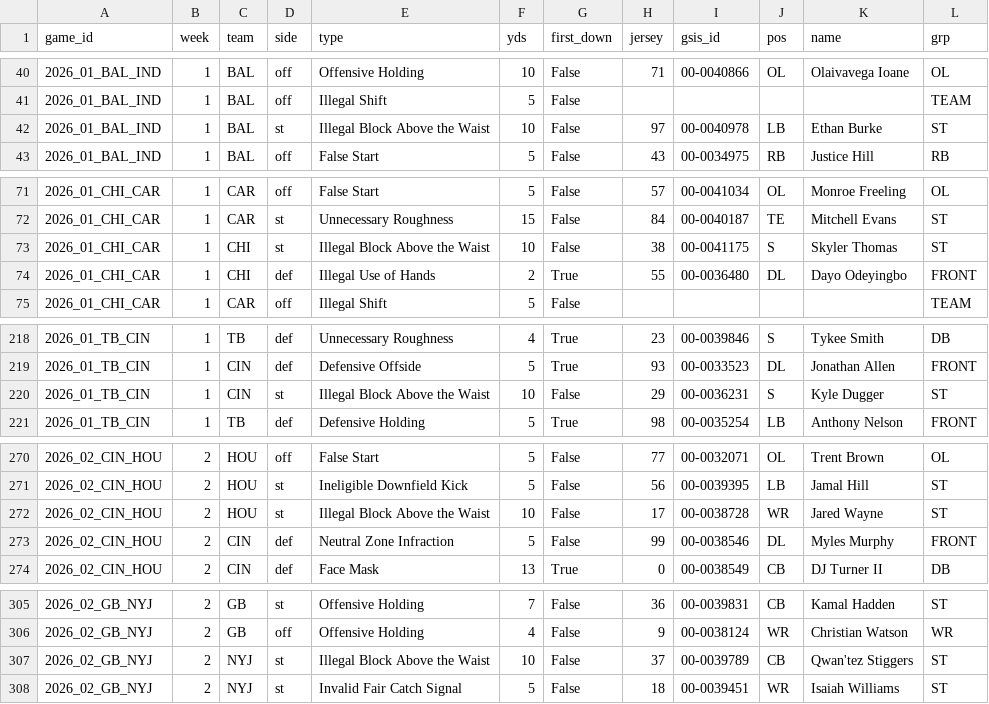
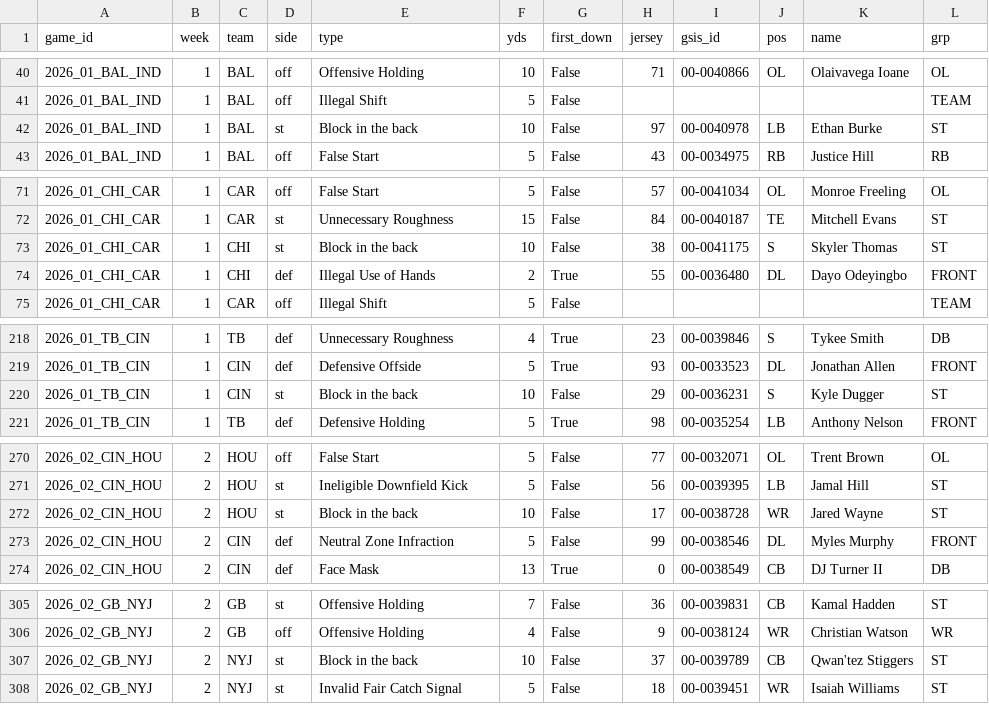
Before and after one commit to mpatricio1/NFL-Stats, a CSV file: data/penalties.csv, drawn as a sheet; only a part is shown, gaps mark what is left out; the diff covers the shown part only.

```diff
--- a/data/penalties.csv
+++ b/data/penalties.csv
@@ -41,3 +41,3 @@ game_id,week,team,side,type,yds,first_down,jersey,gsis_id,pos,name,grp
 2026_01_BAL_IND,1,BAL,off,Illegal Shift,5,False,,,,,TEAM
-2026_01_BAL_IND,1,BAL,st,Illegal Block Above the Waist,10,False,97,00-0040978,LB,Ethan Burke,ST
+2026_01_BAL_IND,1,BAL,st,Block in the back,10,False,97,00-0040978,LB,Ethan Burke,ST
 2026_01_BAL_IND,1,BAL,off,False Start,5,False,43,00-0034975,RB,Justice Hill,RB
@@ -72,3 +72,3 @@ game_id,week,team,side,type,yds,first_down,jersey,gsis_id,pos,name,grp
 2026_01_CHI_CAR,1,CAR,st,Unnecessary Roughness,15,False,84,00-0040187,TE,Mitchell Evans,ST
-2026_01_CHI_CAR,1,CHI,st,Illegal Block Above the Waist,10,False,38,00-0041175,S,Skyler Thomas,ST
+2026_01_CHI_CAR,1,CHI,st,Block in the back,10,False,38,00-0041175,S,Skyler Thomas,ST
 2026_01_CHI_CAR,1,CHI,def,Illegal Use of Hands,2,True,55,00-0036480,DL,Dayo Odeyingbo,FRONT
@@ -219,3 +219,3 @@ game_id,week,team,side,type,yds,first_down,jersey,gsis_id,pos,name,grp
 2026_01_TB_CIN,1,CIN,def,Defensive Offside,5,True,93,00-0033523,DL,Jonathan Allen,FRONT
-2026_01_TB_CIN,1,CIN,st,Illegal Block Above the Waist,10,False,29,00-0036231,S,Kyle Dugger,ST
+2026_01_TB_CIN,1,CIN,st,Block in the back,10,False,29,00-0036231,S,Kyle Dugger,ST
 2026_01_TB_CIN,1,TB,def,Defensive Holding,5,True,98,00-0035254,LB,Anthony Nelson,FRONT
@@ -271,3 +271,3 @@ game_id,week,team,side,type,yds,first_down,jersey,gsis_id,pos,name,grp
 2026_02_CIN_HOU,2,HOU,st,Ineligible Downfield Kick,5,False,56,00-0039395,LB,Jamal Hill,ST
-2026_02_CIN_HOU,2,HOU,st,Illegal Block Above the Waist,10,False,17,00-0038728,WR,Jared Wayne,ST
+2026_02_CIN_HOU,2,HOU,st,Block in the back,10,False,17,00-0038728,WR,Jared Wayne,ST
 2026_02_CIN_HOU,2,CIN,def,Neutral Zone Infraction,5,False,99,00-0038546,DL,Myles Murphy,FRONT
@@ -306,3 +306,3 @@ game_id,week,team,side,type,yds,first_down,jersey,gsis_id,pos,name,grp
 2026_02_GB_NYJ,2,GB,off,Offensive Holding,4,False,9,00-0038124,WR,Christian Watson,WR
-2026_02_GB_NYJ,2,NYJ,st,Illegal Block Above the Waist,10,False,37,00-0039789,CB,Qwan'tez Stiggers,ST
+2026_02_GB_NYJ,2,NYJ,st,Block in the back,10,False,37,00-0039789,CB,Qwan'tez Stiggers,ST
 2026_02_GB_NYJ,2,NYJ,st,Invalid Fair Catch Signal,5,False,18,00-0039451,WR,Isaiah Williams,ST
```
Also changed, not shown: 22 edited cells elsewhere in this file, data/team_penalty_players.csv, 2 other files.
